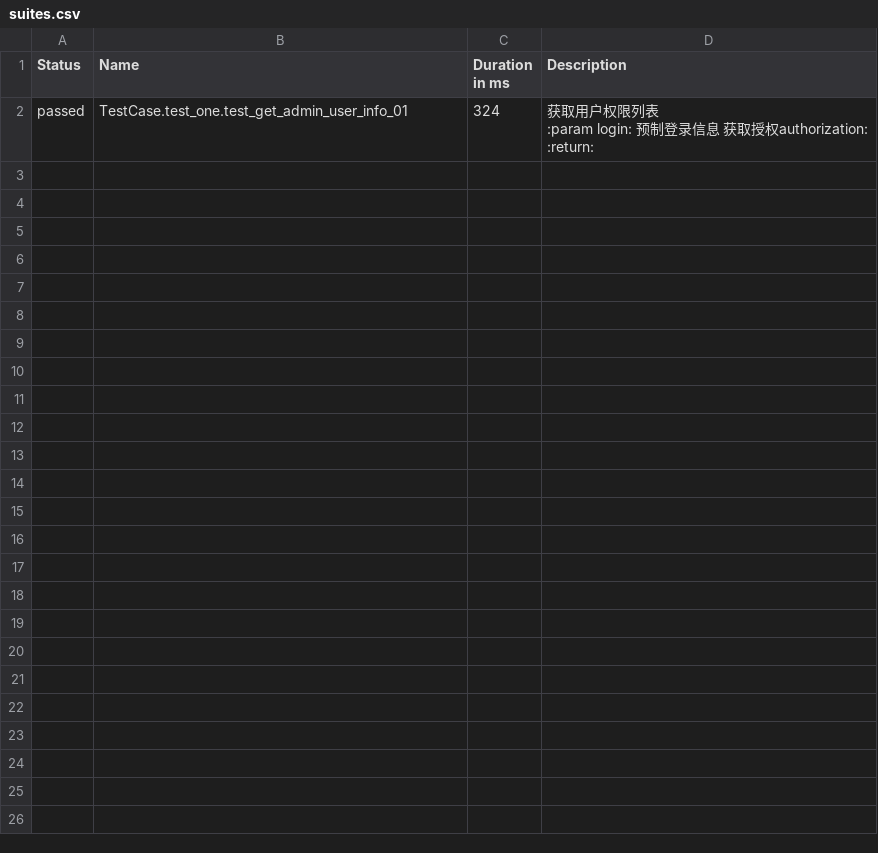
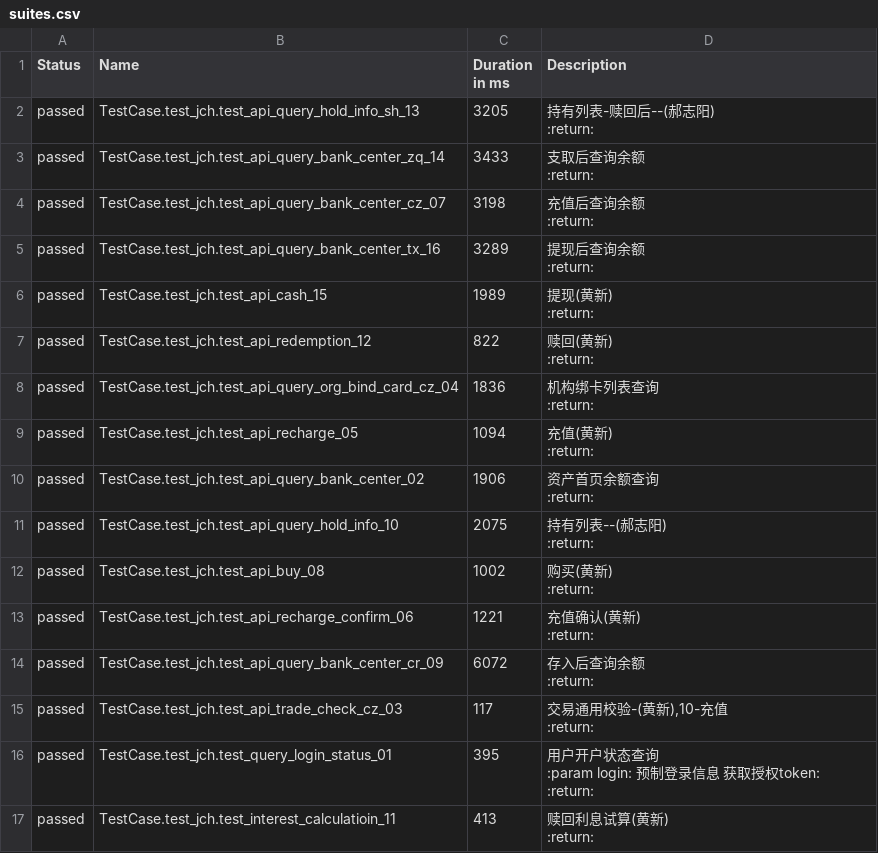
Before and after one commit to lele1120/openaoiautotest, a CSV file: Report/html/data/suites.csv, drawn as a sheet.

```diff
--- a/Report/html/data/suites.csv
+++ b/Report/html/data/suites.csv
@@ -1,6 +1,66 @@
 "Status","Name","Duration in ms","Description"
-"passed","TestCase.test_one.test_get_admin_user_info_01","324","
-    获取用户权限列表
-    :param login: 预制登录信息 获取授权authorization:
-    :return:
-    "
+"passed","TestCase.test_jch.test_api_query_hold_info_sh_13","3205","
+    持有列表-赎回后--(郝志阳)
+    :return:
+    "
+"passed","TestCase.test_jch.test_api_query_bank_center_zq_14","3433","
+    支取后查询余额
+    :return:
+    "
+"passed","TestCase.test_jch.test_api_query_bank_center_cz_07","3198","
+    充值后查询余额
+    :return:
+    "
+"passed","TestCase.test_jch.test_api_query_bank_center_tx_16","3289","
+    提现后查询余额
+    :return:
+    "
+"passed","TestCase.test_jch.test_api_cash_15","1989","
+    提现(黄新)
+    :return:
+    "
+"passed","TestCase.test_jch.test_api_redemption_12","822","
+    赎回(黄新)
+    :return:
+    "
+"passed","TestCase.test_jch.test_api_query_org_bind_card_cz_04","1836","
+    机构绑卡列表查询
+    :return:
+    "
+"passed","TestCase.test_jch.test_api_recharge_05","1094","
+    充值(黄新)
+    :return:
+    "
+"passed","TestCase.test_jch.test_api_query_bank_center_02","1906","
+    资产首页余额查询
+    :return:
+    "
+"passed","TestCase.test_jch.test_api_query_hold_info_10","2075","
+    持有列表--(郝志阳)
+    :return:
+    "
+"passed","TestCase.test_jch.test_api_buy_08","1002","
+    购买(黄新)
+    :return:
+    "
+"passed","TestCase.test_jch.test_api_recharge_confirm_06","1221","
+    充值确认(黄新)
+    :return:
+    "
+"passed","TestCase.test_jch.test_api_query_bank_center_cr_09","6072","
+    存入后查询余额
+    :return:
+    "
+"passed","TestCase.test_jch.test_api_trade_check_cz_03","117","
+    交易通用校验-(黄新),10-充值
+    :return:
+    "
+"passed","TestCase.test_jch.test_query_login_status_01","395","
+    用户开户状态查询
+    :param login: 预制登录信息 获取授权token:
+    :return:
+    "
+"passed","TestCase.test_jch.test_interest_calculatioin_11","413","
+    赎回利息试算(黄新)
+    :return:
+    "
```
Also changed, not shown: 36 other files.
